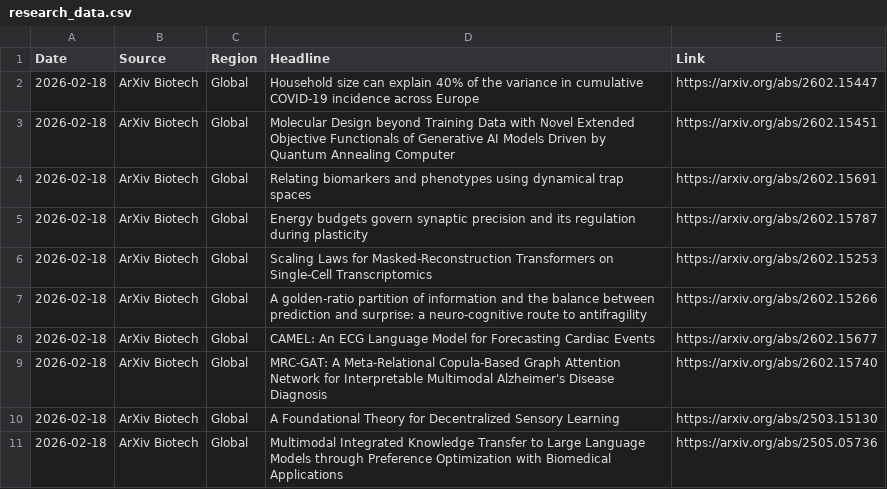
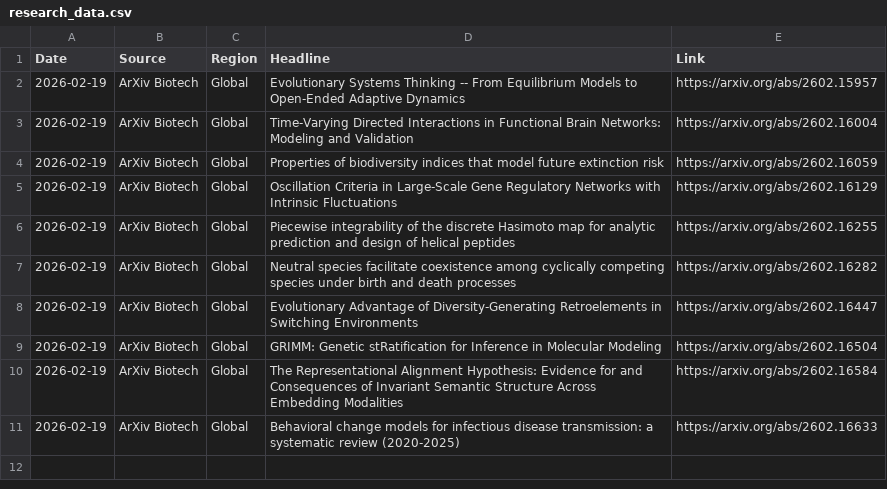
Before and after one commit to AtlasA-26/my-scraper-app, a CSV file: data/research_data.csv, drawn as a sheet.

```diff
--- a/data/research_data.csv
+++ b/data/research_data.csv
@@ -1,11 +1,11 @@
 Date,Source,Region,Headline,Link
-2026-02-18,ArXiv Biotech,Global,Household size can explain 40% of the variance in cumulative COVID-19 incidence across Europe,https://arxiv.org/abs/2602.15447
-2026-02-18,ArXiv Biotech,Global,Molecular Design beyond Training Data with Novel Extended Objective Functionals of Generative AI Models Driven by Quantum Annealing Computer,https://arxiv.org/abs/2602.15451
-2026-02-18,ArXiv Biotech,Global,Relating biomarkers and phenotypes using dynamical trap spaces,https://arxiv.org/abs/2602.15691
-2026-02-18,ArXiv Biotech,Global,Energy budgets govern synaptic precision and its regulation during plasticity,https://arxiv.org/abs/2602.15787
-2026-02-18,ArXiv Biotech,Global,Scaling Laws for Masked-Reconstruction Transformers on Single-Cell Transcriptomics,https://arxiv.org/abs/2602.15253
-2026-02-18,ArXiv Biotech,Global,A golden-ratio partition of information and the balance between prediction and surprise: a neuro-cognitive route to antifragility,https://arxiv.org/abs/2602.15266
-2026-02-18,ArXiv Biotech,Global,CAMEL: An ECG Language Model for Forecasting Cardiac Events,https://arxiv.org/abs/2602.15677
-2026-02-18,ArXiv Biotech,Global,MRC-GAT: A Meta-Relational Copula-Based Graph Attention Network for Interpretable Multimodal Alzheimer's Disease Diagnosis,https://arxiv.org/abs/2602.15740
-2026-02-18,ArXiv Biotech,Global,A Foundational Theory for Decentralized Sensory Learning,https://arxiv.org/abs/2503.15130
-2026-02-18,ArXiv Biotech,Global,Multimodal Integrated Knowledge Transfer to Large Language Models through Preference Optimization with Biomedical Applications,https://arxiv.org/abs/2505.05736
+2026-02-19,ArXiv Biotech,Global,Evolutionary Systems Thinking -- From Equilibrium Models to Open-Ended Adaptive Dynamics,https://arxiv.org/abs/2602.15957
+2026-02-19,ArXiv Biotech,Global,Time-Varying Directed Interactions in Functional Brain Networks: Modeling and Validation,https://arxiv.org/abs/2602.16004
+2026-02-19,ArXiv Biotech,Global,Properties of biodiversity indices that model future extinction risk,https://arxiv.org/abs/2602.16059
+2026-02-19,ArXiv Biotech,Global,Oscillation Criteria in Large-Scale Gene Regulatory Networks with Intrinsic Fluctuations,https://arxiv.org/abs/2602.16129
+2026-02-19,ArXiv Biotech,Global,Piecewise integrability of the discrete Hasimoto map for analytic prediction and design of helical peptides,https://arxiv.org/abs/2602.16255
+2026-02-19,ArXiv Biotech,Global,Neutral species facilitate coexistence among cyclically competing species under birth and death processes,https://arxiv.org/abs/2602.16282
+2026-02-19,ArXiv Biotech,Global,Evolutionary Advantage of Diversity-Generating Retroelements in Switching Environments,https://arxiv.org/abs/2602.16447
+2026-02-19,ArXiv Biotech,Global,GRIMM: Genetic stRatification for Inference in Molecular Modeling,https://arxiv.org/abs/2602.16504
+2026-02-19,ArXiv Biotech,Global,The Representational Alignment Hypothesis: Evidence for and Consequences of Invariant Semantic Structure Across Embedding Modalities,https://arxiv.org/abs/2602.16584
+2026-02-19,ArXiv Biotech,Global,Behavioral change models for infectious disease transmission: a systematic review (2020-2025),https://arxiv.org/abs/2602.16633
```
